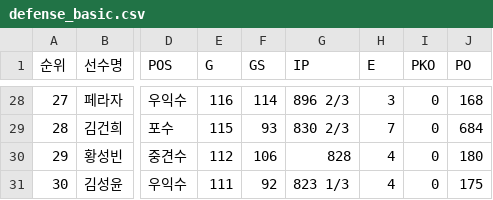
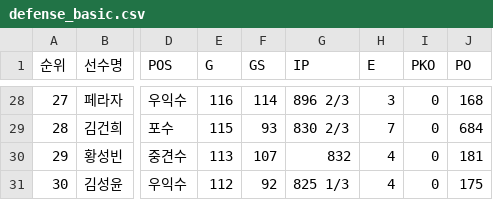
Before and after one commit to yruserious/kbo-fangraphs, a CSV file: data_raw/2026_kbo_official/defense_basic.csv, drawn as a sheet; only a part is shown, gaps mark what is left out; the diff covers the shown part only; the diff names each change by its address in the sheet, - before the commit and + after, or states it on an @@ line.

```diff
--- a/data_raw/2026_kbo_official/defense_basic.csv
+++ b/data_raw/2026_kbo_official/defense_basic.csv
-E30 (G): 112
+E30 (G): 113
-F30 (GS): 106
+F30 (GS): 107
-G30 (IP): 828
+G30 (IP): 832
-J30 (PO): 180
+J30 (PO): 181
-E31 (G): 111
+E31 (G): 112
-G31 (IP): 823 1/3
+G31 (IP): 825 1/3
```
Also changed, not shown: 3 added rows, 3 removed rows and 55 edited cells elsewhere in this file, data_raw/2026_kbo_official/hitter_basic1.csv, data_raw/2026_kbo_official/hitter_basic2.csv, 2 other files.
